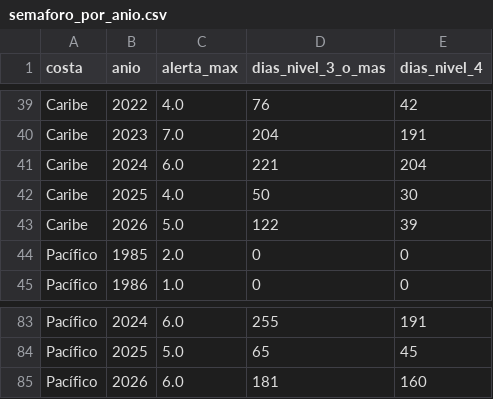
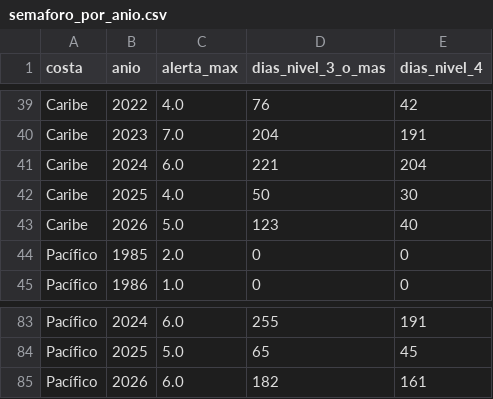
Before and after one commit to gigideuva/CORALES_TEMPERATURA_MAR, a CSV file: datos/limpios/semaforo_por_anio.csv, drawn as a sheet; only a part is shown, gaps mark what is left out.

```diff
--- a/datos/limpios/semaforo_por_anio.csv
+++ b/datos/limpios/semaforo_por_anio.csv
@@ -42,3 +42,3 @@ Caribe,2024,6.0,221,204
 Caribe,2025,4.0,50,30
-Caribe,2026,5.0,122,39
+Caribe,2026,5.0,123,40
 Pacífico,1985,2.0,0,0
@@ -84,2 +84,2 @@ Pacífico,2024,6.0,255,191
 Pacífico,2025,5.0,65,45
-Pacífico,2026,6.0,181,160
+Pacífico,2026,6.0,182,161
```
Also changed, not shown: 8 other files.
